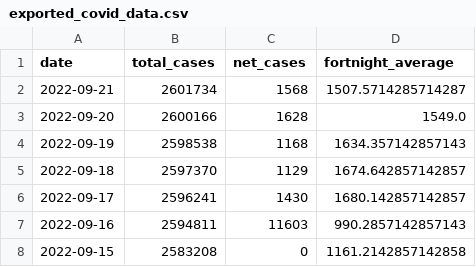
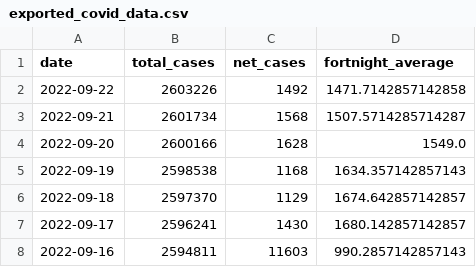
Before and after one commit to sjsteer/COVID-19-VICTORIA, a CSV file: exported_covid_data.csv, drawn as a sheet; only a part is shown; the shorter side is filled out with more unchanged rows.

```diff
--- a/exported_covid_data.csv
+++ b/exported_covid_data.csv
@@ -1,2 +1,3 @@
 date,total_cases,net_cases,fortnight_average
+2022-09-22,2603226,1492,1471.7142857142858
 2022-09-21,2601734,1568,1507.5714285714287
```
Also changed, not shown: 1 other file.
